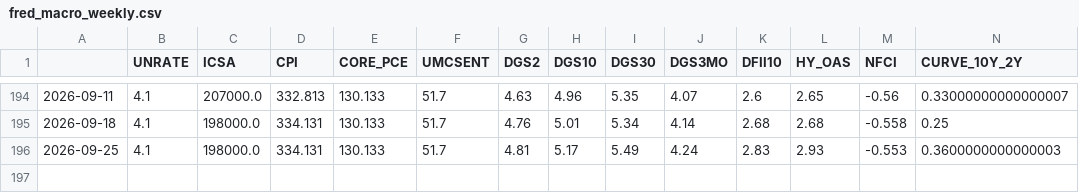
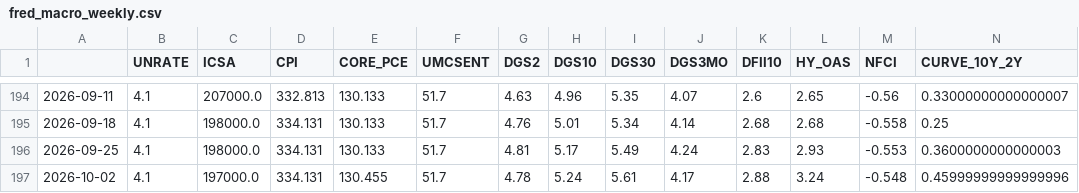
Before and after one commit to subin001893-cmyk/stock-scanner-results, a CSV file: latest/fred_macro_weekly.csv, drawn as a sheet; only a part is shown, gaps mark what is left out; rows hold the shown columns only; the diff names each change by its address in the sheet, - before the commit and + after, or states it on an @@ line.

```diff
--- a/latest/fred_macro_weekly.csv
+++ b/latest/fred_macro_weekly.csv
+row 197: 2026-10-02 | 4.1 | 197000.0 | 334.131 | 130.455 | 51.7 | 4.78 | 5.24 | 5.61 | 4.17 | 2.88 | 3.24 | -0.548 | 0.45999999999999996
```
Also changed, not shown: latest/sector_latest_snapshot.csv, latest/sector_rotation_report.csv, 8 other files.
